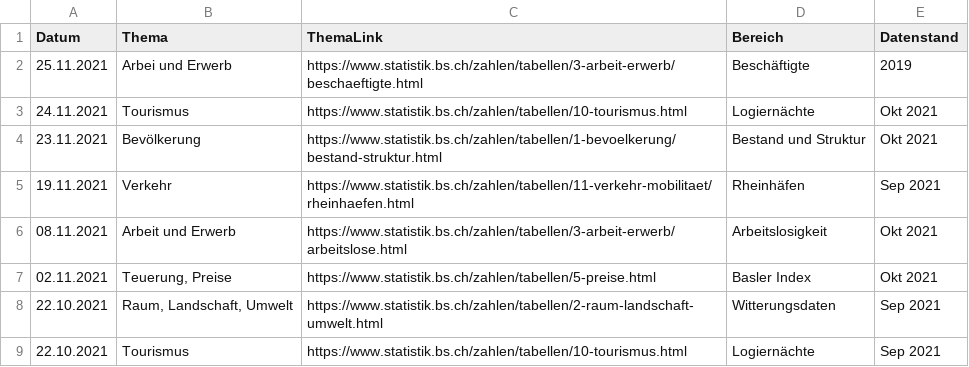
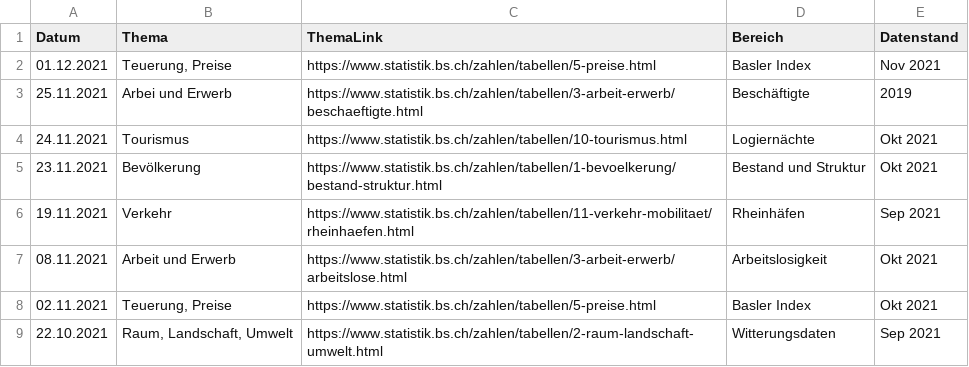
Before and after one commit to StataBS/indikatoren_plus, a TSV file: datenliste.tsv, drawn as a sheet; only a part is shown; the shorter side is filled out with more unchanged rows.

Commit message:
Update datenliste.tsv

```diff
--- a/datenliste.tsv
+++ b/datenliste.tsv
@@ -1,2 +1,3 @@
 Datum	Thema	ThemaLink	Bereich	Datenstand
+01.12.2021	Teuerung, Preise	https://www.statistik.bs.ch/zahlen/tabellen/5-preise.html	Basler Index	Nov 2021
 25.11.2021	Arbei und Erwerb	https://www.statistik.bs.ch/zahlen/tabellen/3-arbeit-erwerb/beschaeftigte.html	Beschäftigte	2019
```
